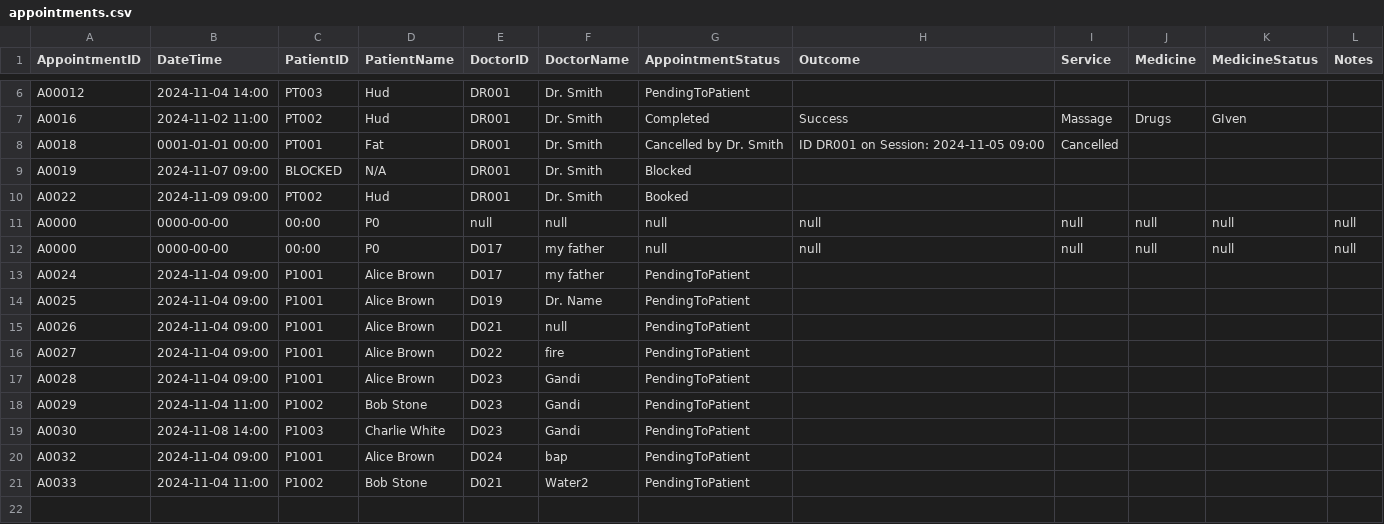
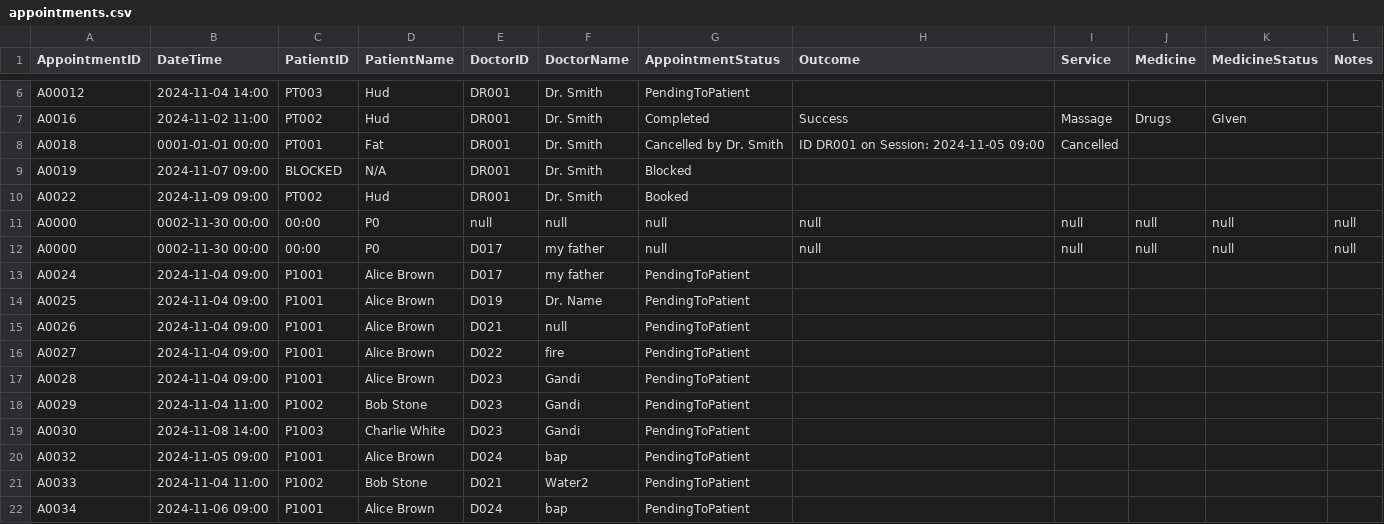
Before and after one commit to WhiteHatHud/SC2002Project, a CSV file: appointments.csv, drawn as a sheet; only a part is shown, gaps mark what is left out; the diff names each change by its address in the sheet, - before the commit and + after, or states it on an @@ line.

```diff
--- a/appointments.csv
+++ b/appointments.csv
-B11:B12 (DateTime): 0000-00-00
+B11:B12 (DateTime): 0002-11-30 00:00
-B20 (DateTime): 2024-11-04 09:00
+B20 (DateTime): 2024-11-05 09:00
+row 22: A0034 | 2024-11-06 09:00 | P1001 | Alice Brown | D024 | bap | PendingToPatient
```
Also changed, not shown: 2 other files.
